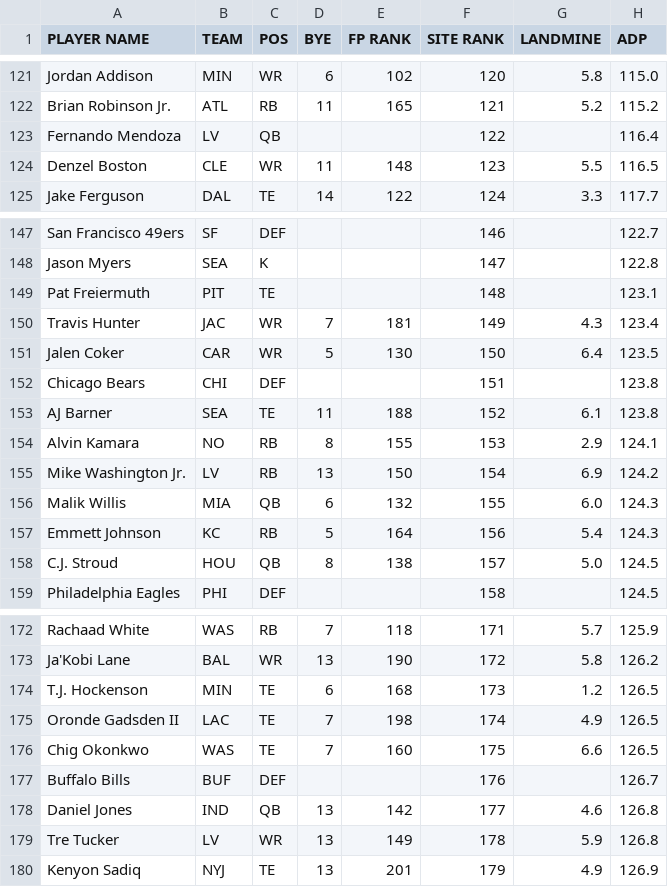
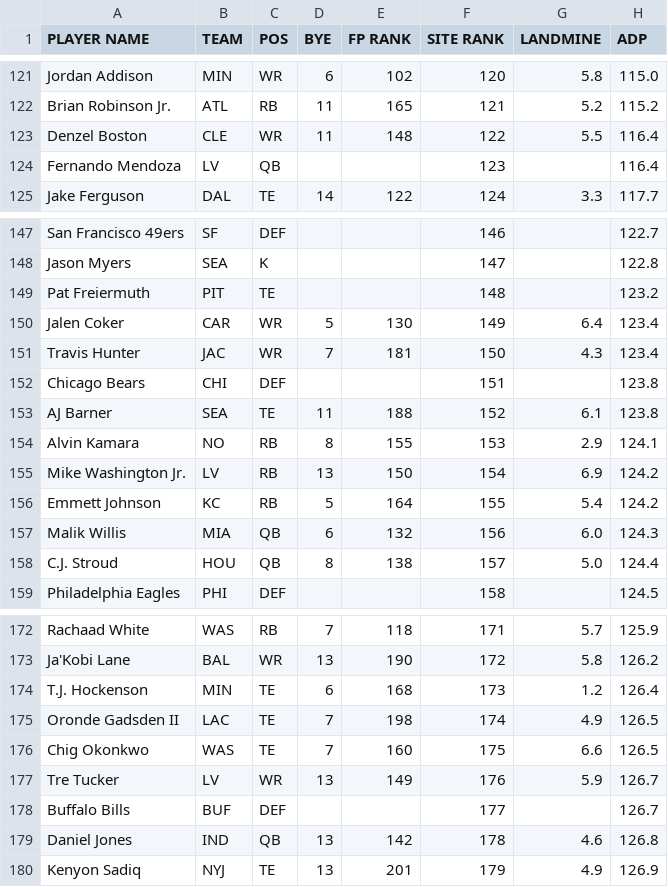
Before and after one commit to iacobgagnemontcalm-lang/MockDraft, a CSV file: yahoo_rankings.csv, drawn as a sheet; only a part is shown, gaps mark what is left out; the diff covers the shown part only.

```diff
--- a/yahoo_rankings.csv
+++ b/yahoo_rankings.csv
@@ -122,4 +122,4 @@ Jordan Addison,MIN,WR,6,102,120,5.8,115.0
 Brian Robinson Jr.,ATL,RB,11,165,121,5.2,115.2
-Fernando Mendoza,LV,QB,,,122,,116.4
-Denzel Boston,CLE,WR,11,148,123,5.5,116.5
+Denzel Boston,CLE,WR,11,148,122,5.5,116.4
+Fernando Mendoza,LV,QB,,,123,,116.4
 Jake Ferguson,DAL,TE,14,122,124,3.3,117.7
@@ -148,5 +148,5 @@ San Francisco 49ers,SF,DEF,,,146,,122.7
 Jason Myers,SEA,K,,,147,,122.8
-Pat Freiermuth,PIT,TE,,,148,,123.1
-Travis Hunter,JAC,WR,7,181,149,4.3,123.4
-Jalen Coker,CAR,WR,5,130,150,6.4,123.5
+Pat Freiermuth,PIT,TE,,,148,,123.2
+Jalen Coker,CAR,WR,5,130,149,6.4,123.4
+Travis Hunter,JAC,WR,7,181,150,4.3,123.4
 Chicago Bears,CHI,DEF,,,151,,123.8
@@ -155,5 +155,5 @@ Alvin Kamara,NO,RB,8,155,153,2.9,124.1
 Mike Washington Jr.,LV,RB,13,150,154,6.9,124.2
-Malik Willis,MIA,QB,6,132,155,6.0,124.3
-Emmett Johnson,KC,RB,5,164,156,5.4,124.3
-C.J. Stroud,HOU,QB,8,138,157,5.0,124.5
+Emmett Johnson,KC,RB,5,164,155,5.4,124.2
+Malik Willis,MIA,QB,6,132,156,6.0,124.3
+C.J. Stroud,HOU,QB,8,138,157,5.0,124.4
 Philadelphia Eagles,PHI,DEF,,,158,,124.5
@@ -173,8 +173,8 @@ Rachaad White,WAS,RB,7,118,171,5.7,125.9
 Ja'Kobi Lane,BAL,WR,13,190,172,5.8,126.2
-T.J. Hockenson,MIN,TE,6,168,173,1.2,126.5
+T.J. Hockenson,MIN,TE,6,168,173,1.2,126.4
 Oronde Gadsden II,LAC,TE,7,198,174,4.9,126.5
 Chig Okonkwo,WAS,TE,7,160,175,6.6,126.5
-Buffalo Bills,BUF,DEF,,,176,,126.7
-Daniel Jones,IND,QB,13,142,177,4.6,126.8
-Tre Tucker,LV,WR,13,149,178,5.9,126.8
+Tre Tucker,LV,WR,13,149,176,5.9,126.7
+Buffalo Bills,BUF,DEF,,,177,,126.7
+Daniel Jones,IND,QB,13,142,178,4.6,126.8
 Kenyon Sadiq,NYJ,TE,13,201,179,4.9,126.9
```
Also changed, not shown: 3 added rows, 3 removed rows and 19 edited cells elsewhere in this file, adp_rankings.csv, espn_rankings.csv.
